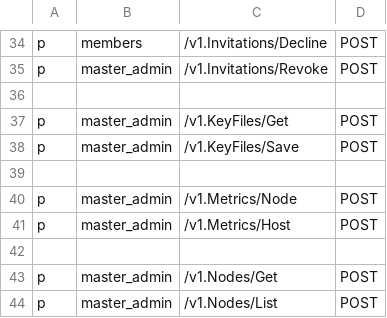
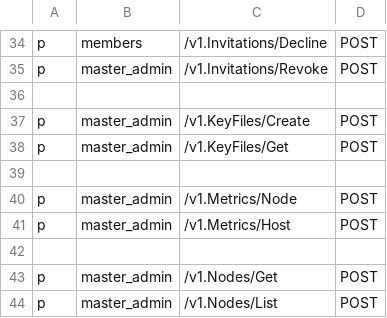
Before and after one commit to blockjoy/api, a CSV file: conf/policies.csv, drawn as a sheet; only a part is shown, gaps mark what is left out.

Commit message:
also rename policy

```diff
--- a/conf/policies.csv
+++ b/conf/policies.csv
@@ -36,4 +36,4 @@ p, master_admin, /v1.Invitations/Revoke, POST
 
+p, master_admin, /v1.KeyFiles/Create, POST
 p, master_admin, /v1.KeyFiles/Get, POST
-p, master_admin, /v1.KeyFiles/Save, POST
 
```
